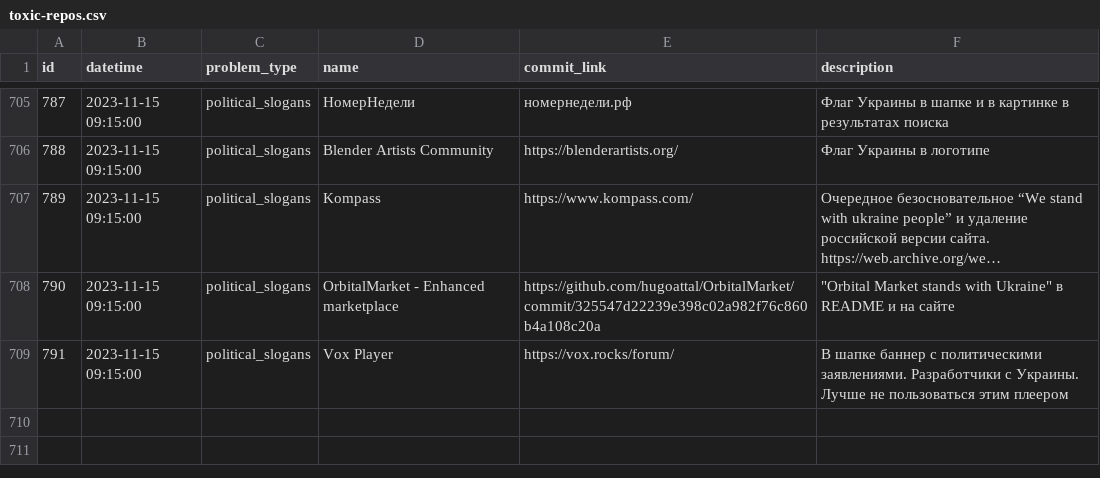
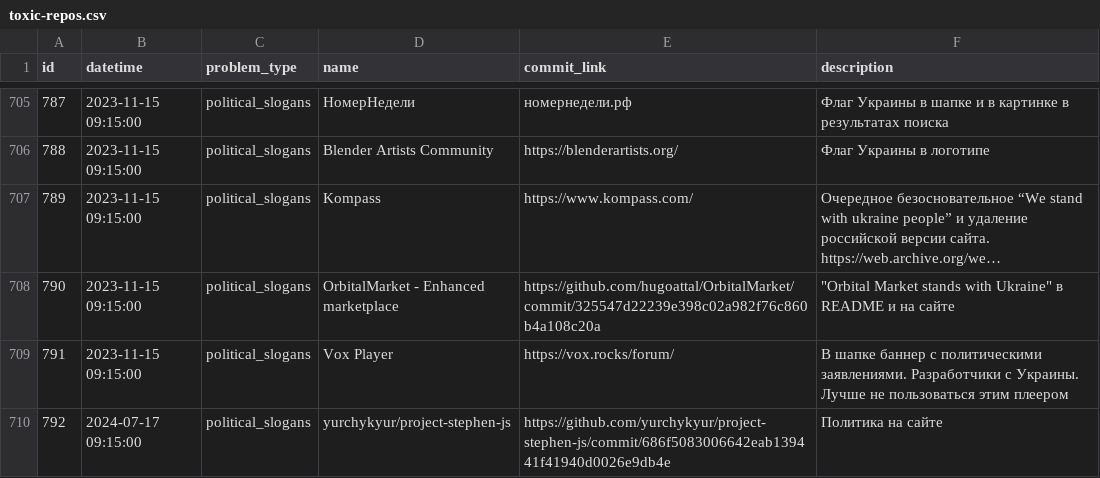
Before and after one commit to toxic-repos/toxic-repos, a CSV file: data/csv/toxic-repos.csv, drawn as a sheet; only a part is shown, gaps mark what is left out; long unchanged cells end in …; the diff names each change by its address in the sheet, - before the commit and + after, or states it on an @@ line.

Commit message:
Update toxic-repos.csv

```diff
--- a/data/csv/toxic-repos.csv
+++ b/data/csv/toxic-repos.csv
+row 710: 792 | 2024-07-17 09:15:00 | political_slogans | yurchykyur/project-stephen-js | https://github.com/yurchykyur/project-stephen-js/commit/686f5083006642eab139441f41940d0026e9db4e | Политика на сайте
```
